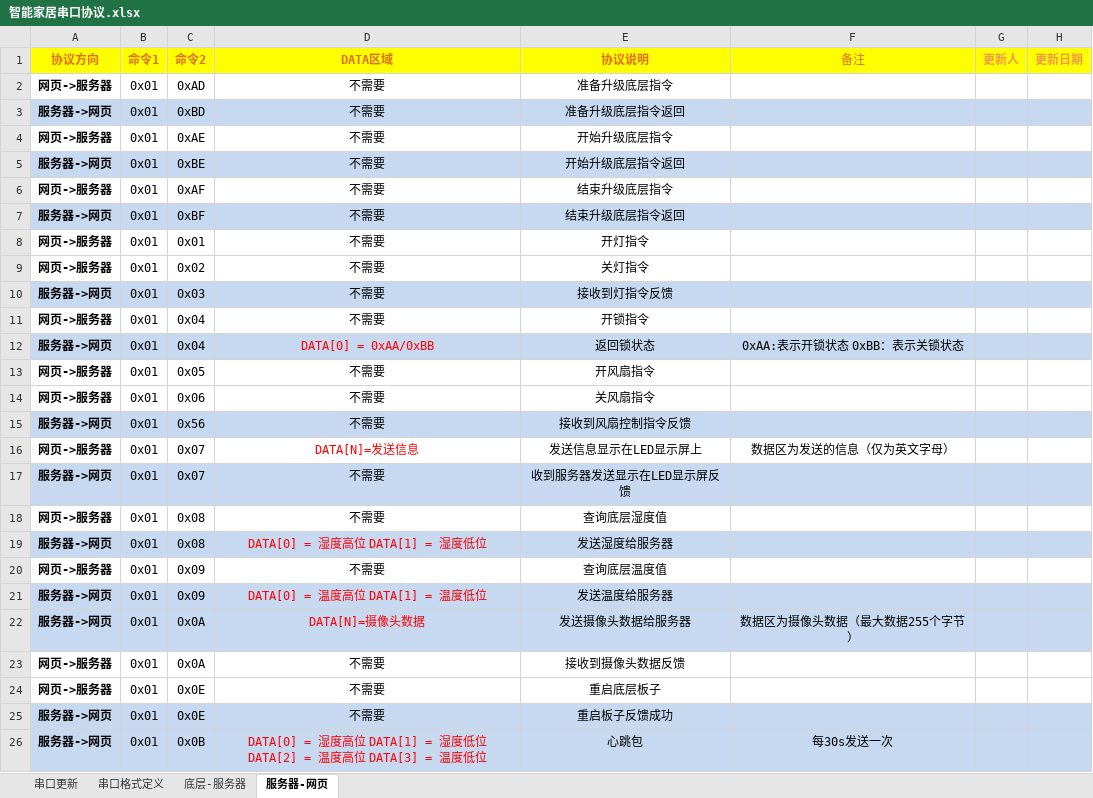
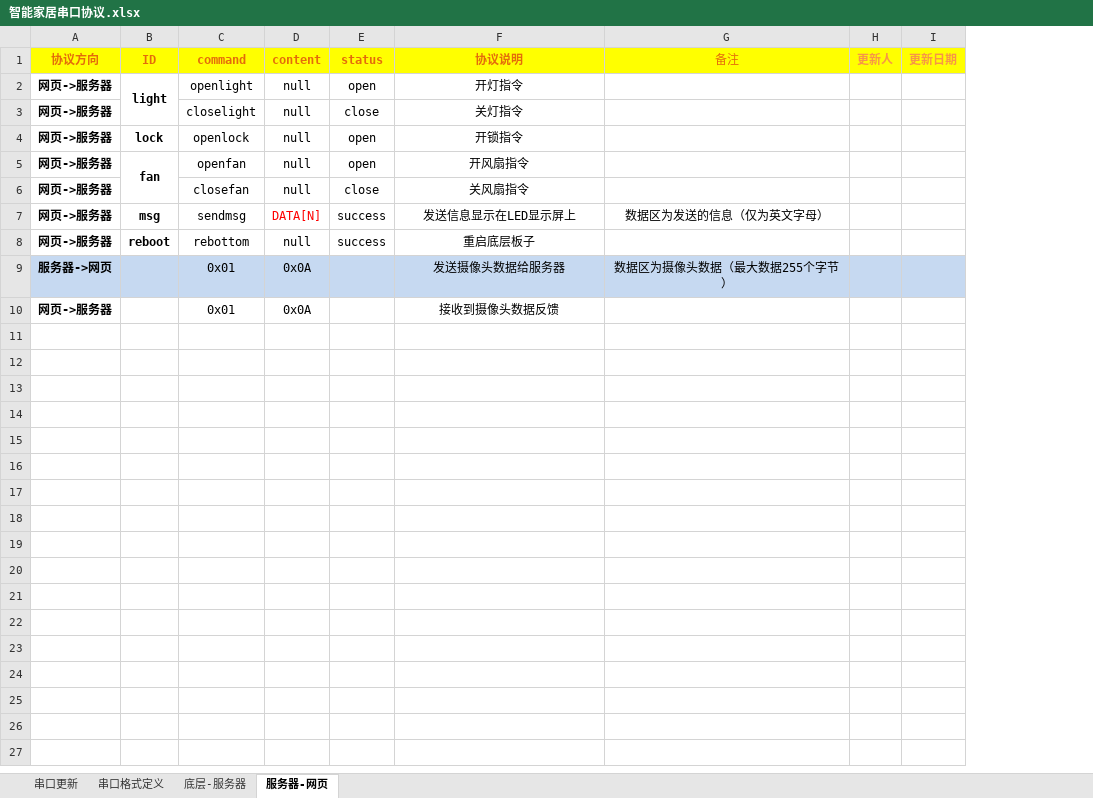
Before and after one commit to XiaoAAi/Grad_ServerPrj, an Excel workbook: 01files/智能家居串口协议.xlsx, sheet 服务器-网页, drawn as a sheet; values as stored, in another font and other column widths than the file's, no borders; removed rows and columns are numbered as before the commit, all else as after; the diff names each change by its address in the sheet, - before the commit and + after, or states it on an @@ line.

```diff
--- a/01files/智能家居串口协议.xlsx (sheet 服务器-网页)
+++ b/01files/智能家居串口协议.xlsx (sheet 服务器-网页)
-column B (命令1), rows 8-9: 0x01 | 0x01; row 11: 0x01; rows 13-14: 0x01 | 0x01; row 16: 0x01; row 18: 0x01; rows 22-23: 0x01 | 0x01
-column C (命令2), rows 8-9: 0x01 | 0x02; row 11: 0x04; rows 13-14: 0x05 | 0x06; row 16: 0x07; row 18: 0x08; rows 22-23: 0x0A | 0x0A
-column D (DATA区域), rows 8-9: 不需要 | 不需要; row 11: 不需要; rows 13-14: 不需要 | 不需要; row 16: DATA[N]=发送信息; row 18: 不需要; rows 22-23: DATA[N]=摄像头数据 | 不需要
+column B (ID), rows 2-8: light |  | lock | fan |  | msg | reboot
+column C (command), rows 2-10: openlight | closelight | openlock | openfan | closefan | sendmsg | rebottom | 0x01 | 0x01
+column D (content), rows 2-10: null | null | null | null | null | DATA[N] | null | 0x0A | 0x0A
+column E (status), rows 2-8: open | close | open | open | close | success | success
-row 2: 网页->服务器 | 0x01 | 0xAD | 不需要 | 准备升级底层指令
-row 3: 服务器->网页 | 0x01 | 0xBD | 不需要 | 准备升级底层指令返回
-row 4: 网页->服务器 | 0x01 | 0xAE | 不需要 | 开始升级底层指令
-row 5: 服务器->网页 | 0x01 | 0xBE | 不需要 | 开始升级底层指令返回
-row 6: 网页->服务器 | 0x01 | 0xAF | 不需要 | 结束升级底层指令
-row 7: 服务器->网页 | 0x01 | 0xBF | 不需要 | 结束升级底层指令返回
-row 10: 服务器->网页 | 0x01 | 0x03 | 不需要 | 接收到灯指令反馈
-row 12: 服务器->网页 | 0x01 | 0x04 | DATA[0] = 0xAA/0xBB | 返回锁状态 | 0xAA:表示开锁状态 0xBB：表示关锁状态
-row 15: 服务器->网页 | 0x01 | 0x56 | 不需要 | 接收到风扇控制指令反馈
-row 17: 服务器->网页 | 0x01 | 0x07 | 不需要 | 收到服务器发送显示在LED显示屏反馈
-F8 (协议说明): 查询底层湿度值
+F8 (协议说明): 重启底层板子
-row 19: 服务器->网页 | 0x01 | 0x08 | DATA[0] = 湿度高位 DATA[1] = 湿度低位 | 发送湿度给服务器
-row 20: 网页->服务器 | 0x01 | 0x09 | 不需要 | 查询底层温度值
-row 21: 服务器->网页 | 0x01 | 0x09 | DATA[0] = 温度高位 DATA[1] = 温度低位 | 发送温度给服务器
-row 24: 网页->服务器 | 0x01 | 0x0E | 不需要 | 重启底层板子
-row 25: 服务器->网页 | 0x01 | 0x0E | 不需要 | 重启板子反馈成功
-row 26: 服务器->网页 | 0x01 | 0x0B | DATA[0] = 湿度高位 DATA[1] = 湿度低位 DATA[2] = 温度高位 DATA[3] = 温度低位 | 心跳包 | 每30s发送一次
```
Also changed, not shown: sheet 底层-服务器, sheet 串口更新, charts or pictures, 7 other files.
